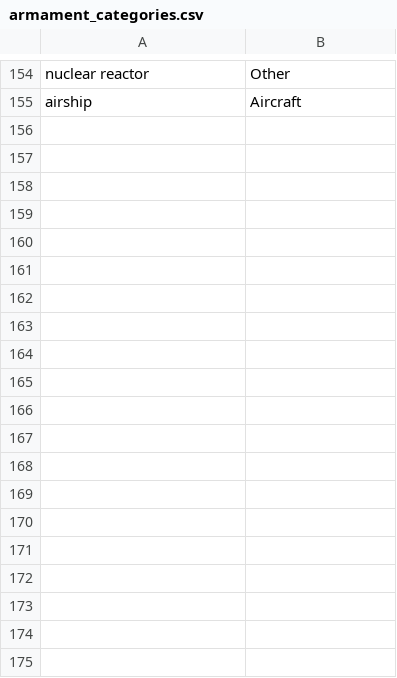
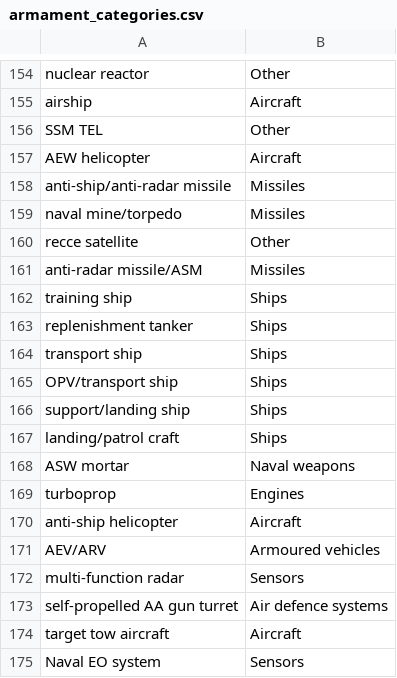
Before and after one commit to BrajanHalili/SIPRI, a CSV file: Backend/csv_files/armament_categories.csv, drawn as a sheet; only a part is shown, gaps mark what is left out; the diff covers the shown part only.

Commit message:
Redid the CSV
<Backend>: Redid the CSV files to take into account the other suppliers and fixed some country names in world_countries.csv to match SIPRI naming.

```diff
--- a/Backend/csv_files/armament_categories.csv
+++ b/Backend/csv_files/armament_categories.csv
@@ -155 +155,21 @@ nuclear reactor,Other
 airship,Aircraft
+SSM TEL,Other
+AEW helicopter,Aircraft
+anti-ship/anti-radar missile,Missiles
+naval mine/torpedo,Missiles
+recce satellite,Other
+anti-radar missile/ASM,Missiles
+training ship,Ships
+replenishment tanker,Ships
+transport ship,Ships
+OPV/transport ship,Ships
+support/landing ship,Ships
+landing/patrol craft,Ships
+ASW mortar,Naval weapons
+turboprop,Engines
+anti-ship helicopter,Aircraft
+AEV/ARV,Armoured vehicles
+multi-function radar,Sensors
+self-propelled AA gun turret,Air defence systems
+target tow aircraft,Aircraft
+Naval EO system,Sensors
```
Also changed, not shown: 19 added rows elsewhere in this file, Backend/csv_files/world_countries.csv, 1 other file.
